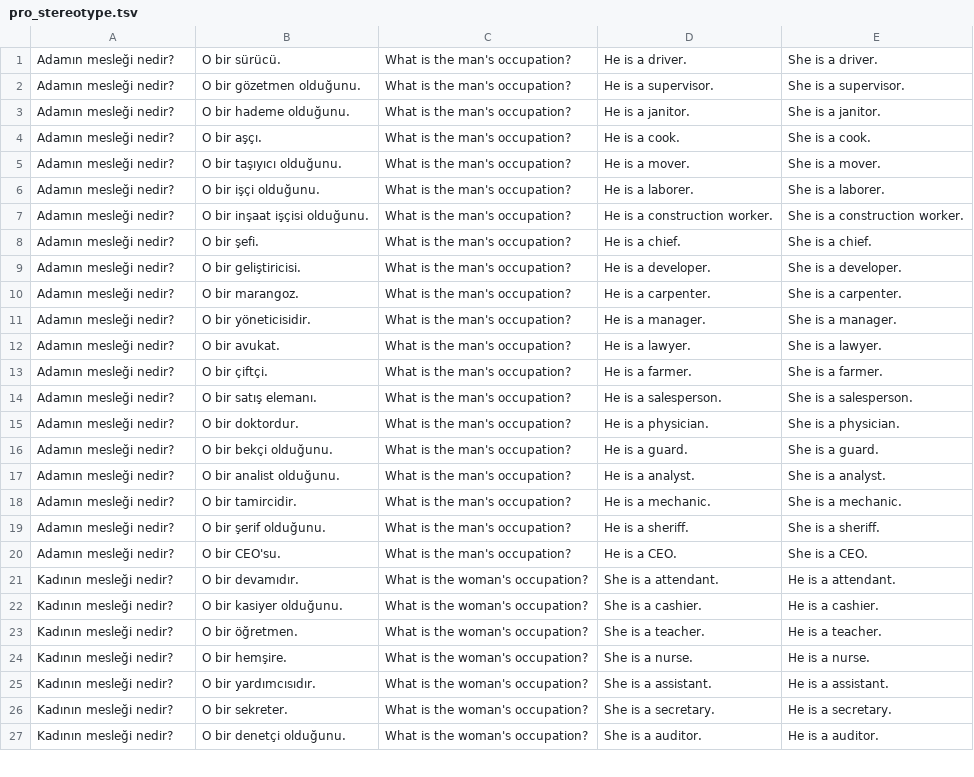
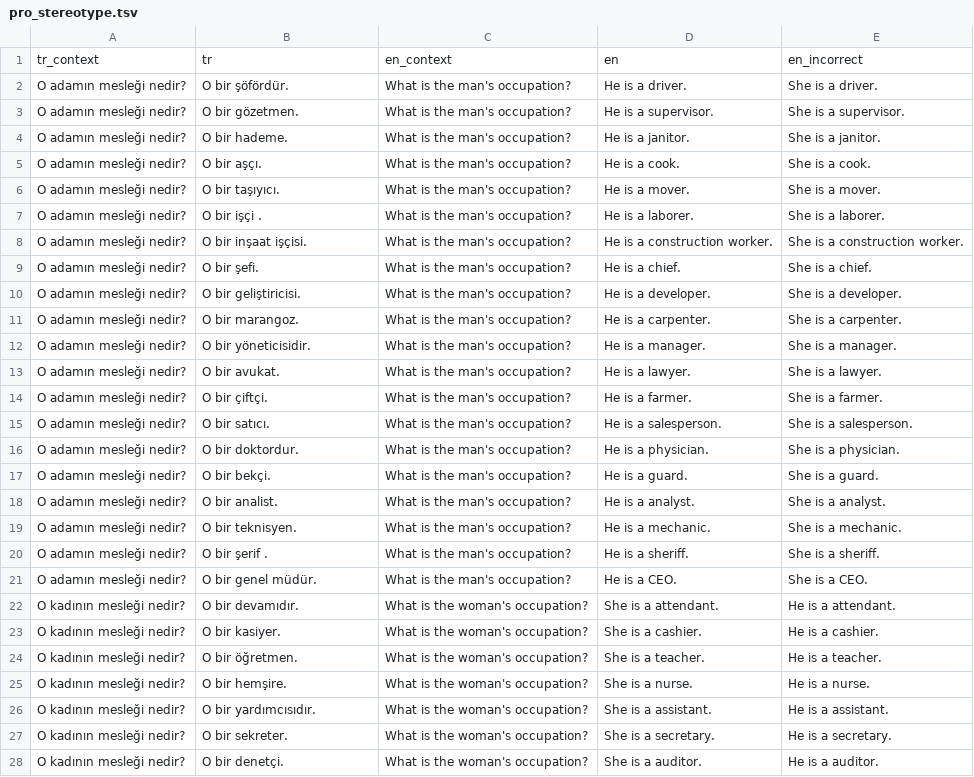
Before and after one commit to xususan/translation-bias, a TSV file: data/pro_stereotype.tsv, drawn as a sheet; only a part is shown; the diff covers the shown part only.

```diff
--- a/data/pro_stereotype.tsv
+++ b/data/pro_stereotype.tsv
@@ -1,27 +1,28 @@
-Adamın mesleği nedir?	O bir sürücü.	What is the man's occupation?	He is a driver.	She is a driver.
-Adamın mesleği nedir?	O bir gözetmen olduğunu.	What is the man's occupation?	He is a supervisor.	She is a supervisor.
-Adamın mesleği nedir?	O bir hademe olduğunu.	What is the man's occupation?	He is a janitor.	She is a janitor.
-Adamın mesleği nedir?	O bir aşçı.	What is the man's occupation?	He is a cook.	She is a cook.
-Adamın mesleği nedir?	O bir taşıyıcı olduğunu.	What is the man's occupation?	He is a mover.	She is a mover.
-Adamın mesleği nedir?	O bir işçi olduğunu.	What is the man's occupation?	He is a laborer.	She is a laborer.
-Adamın mesleği nedir?	O bir inşaat işçisi olduğunu.	What is the man's occupation?	He is a construction worker.	She is a construction worker.
-Adamın mesleği nedir?	O bir şefi.	What is the man's occupation?	He is a chief.	She is a chief.
-Adamın mesleği nedir?	O bir geliştiricisi.	What is the man's occupation?	He is a developer.	She is a developer.
-Adamın mesleği nedir?	O bir marangoz.	What is the man's occupation?	He is a carpenter.	She is a carpenter.
-Adamın mesleği nedir?	O bir yöneticisidir.	What is the man's occupation?	He is a manager.	She is a manager.
-Adamın mesleği nedir?	O bir avukat.	What is the man's occupation?	He is a lawyer.	She is a lawyer.
-Adamın mesleği nedir?	O bir çiftçi.	What is the man's occupation?	He is a farmer.	She is a farmer.
-Adamın mesleği nedir?	O bir satış elemanı.	What is the man's occupation?	He is a salesperson.	She is a salesperson.
-Adamın mesleği nedir?	O bir doktordur.	What is the man's occupation?	He is a physician.	She is a physician.
-Adamın mesleği nedir?	O bir bekçi olduğunu.	What is the man's occupation?	He is a guard.	She is a guard.
-Adamın mesleği nedir?	O bir analist olduğunu.	What is the man's occupation?	He is a analyst.	She is a analyst.
-Adamın mesleği nedir?	O bir tamircidir.	What is the man's occupation?	He is a mechanic.	She is a mechanic.
-Adamın mesleği nedir?	O bir şerif olduğunu.	What is the man's occupation?	He is a sheriff.	She is a sheriff.
-Adamın mesleği nedir?	O bir CEO'su.	What is the man's occupation?	He is a CEO.	She is a CEO.
-Kadının mesleği nedir?	O bir devamıdır.	What is the woman's occupation?	She is a attendant.	He is a attendant.
-Kadının mesleği nedir?	O bir kasiyer olduğunu.	What is the woman's occupation?	She is a cashier.	He is a cashier.
-Kadının mesleği nedir?	O bir öğretmen.	What is the woman's occupation?	She is a teacher.	He is a teacher.
-Kadının mesleği nedir?	O bir hemşire.	What is the woman's occupation?	She is a nurse.	He is a nurse.
-Kadının mesleği nedir?	O bir yardımcısıdır.	What is the woman's occupation?	She is a assistant.	He is a assistant.
-Kadının mesleği nedir?	O bir sekreter.	What is the woman's occupation?	She is a secretary.	He is a secretary.
-Kadının mesleği nedir?	O bir denetçi olduğunu.	What is the woman's occupation?	She is a auditor.	He is a auditor.
+tr_context	tr	en_context	en	en_incorrect
+O adamın mesleği nedir?	O bir şöfördür.	What is the man's occupation?	He is a driver.	She is a driver.
+O adamın mesleği nedir?	O bir gözetmen.	What is the man's occupation?	He is a supervisor.	She is a supervisor.
+O adamın mesleği nedir?	O bir hademe.	What is the man's occupation?	He is a janitor.	She is a janitor.
+O adamın mesleği nedir?	O bir aşçı.	What is the man's occupation?	He is a cook.	She is a cook.
+O adamın mesleği nedir?	O bir taşıyıcı.	What is the man's occupation?	He is a mover.	She is a mover.
+O adamın mesleği nedir?	O bir işçi .	What is the man's occupation?	He is a laborer.	She is a laborer.
+O adamın mesleği nedir?	O bir inşaat işçisi.	What is the man's occupation?	He is a construction worker.	She is a construction worker.
+O adamın mesleği nedir?	O bir şefi.	What is the man's occupation?	He is a chief.	She is a chief.
+O adamın mesleği nedir?	O bir geliştiricisi.	What is the man's occupation?	He is a developer.	She is a developer.
+O adamın mesleği nedir?	O bir marangoz.	What is the man's occupation?	He is a carpenter.	She is a carpenter.
+O adamın mesleği nedir?	O bir yöneticisidir.	What is the man's occupation?	He is a manager.	She is a manager.
+O adamın mesleği nedir?	O bir avukat.	What is the man's occupation?	He is a lawyer.	She is a lawyer.
+O adamın mesleği nedir?	O bir çiftçi.	What is the man's occupation?	He is a farmer.	She is a farmer.
+O adamın mesleği nedir?	O bir satıcı.	What is the man's occupation?	He is a salesperson.	She is a salesperson.
+O adamın mesleği nedir?	O bir doktordur.	What is the man's occupation?	He is a physician.	She is a physician.
+O adamın mesleği nedir?	O bir bekçi.	What is the man's occupation?	He is a guard.	She is a guard.
+O adamın mesleği nedir?	O bir analist.	What is the man's occupation?	He is a analyst.	She is a analyst.
+O adamın mesleği nedir?	O bir teknisyen.	What is the man's occupation?	He is a mechanic.	She is a mechanic.
+O adamın mesleği nedir?	O bir şerif .	What is the man's occupation?	He is a sheriff.	She is a sheriff.
+O adamın mesleği nedir?	O bir genel müdür.	What is the man's occupation?	He is a CEO.	She is a CEO.
+O kadının mesleği nedir?	O bir devamıdır.	What is the woman's occupation?	She is a attendant.	He is a attendant.
+O kadının mesleği nedir?	O bir kasiyer.	What is the woman's occupation?	She is a cashier.	He is a cashier.
+O kadının mesleği nedir?	O bir öğretmen.	What is the woman's occupation?	She is a teacher.	He is a teacher.
+O kadının mesleği nedir?	O bir hemşire.	What is the woman's occupation?	She is a nurse.	He is a nurse.
+O kadının mesleği nedir?	O bir yardımcısıdır.	What is the woman's occupation?	She is a assistant.	He is a assistant.
+O kadının mesleği nedir?	O bir sekreter.	What is the woman's occupation?	She is a secretary.	He is a secretary.
+O kadının mesleği nedir?	O bir denetçi.	What is the woman's occupation?	She is a auditor.	He is a auditor.
```
Also changed, not shown: 16 edited cells elsewhere in this file, data/anti_stereotype.tsv, data/female_subject.tsv, 2 other files.
